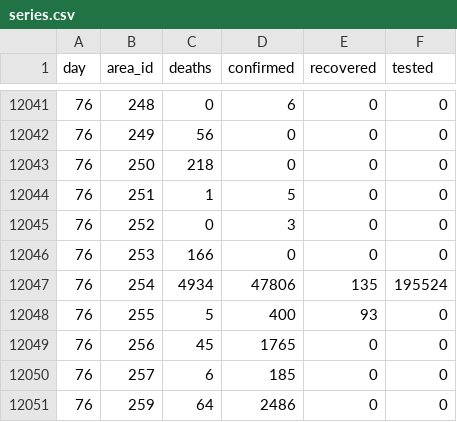
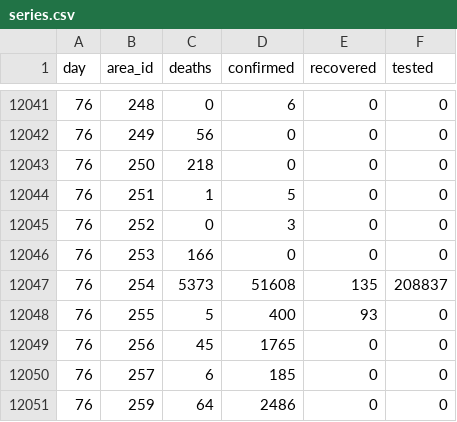
Before and after one commit to kennygrant/coronavirus, a CSV file: data/series.csv, drawn as a sheet; only a part is shown, gaps mark what is left out.

Commit message:
Add latest UK figures

```diff
--- a/data/series.csv
+++ b/data/series.csv
@@ -12046,3 +12046,3 @@ day,area_id,deaths,confirmed,recovered,tested
 76,253,166,0,0,0
-76,254,4934,47806,135,195524
+76,254,5373,51608,135,208837
 76,255,5,400,93,0
```
